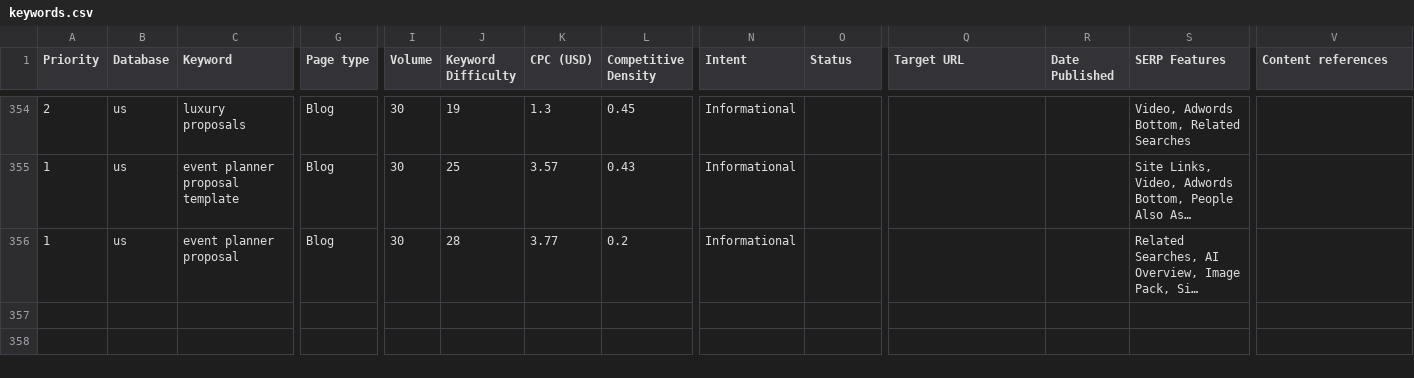
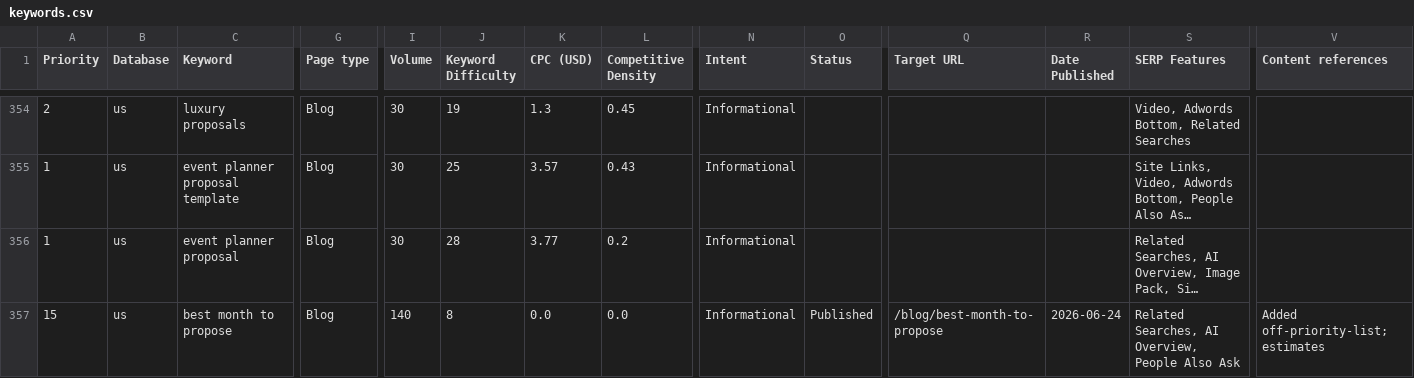
Before and after one commit to nbucchio/Proposal-spots, a CSV file: seo/keywords.csv, drawn as a sheet; only a part is shown, gaps mark what is left out; long unchanged cells end in …; rows hold the shown columns only; the diff names each change by its address in the sheet, - before the commit and + after, or states it on an @@ line.

```diff
--- a/seo/keywords.csv
+++ b/seo/keywords.csv
+row 357: 15 | us | best month to propose | Blog | 140 | 8 | 0.0 | 0.0 | Informational | Published | /blog/best-month-to-propose | 2026-06-24 | Related Searches, AI Overview, People Also Ask | Added off-priority-list; estimates
```
Also changed, not shown: 3 other files.
